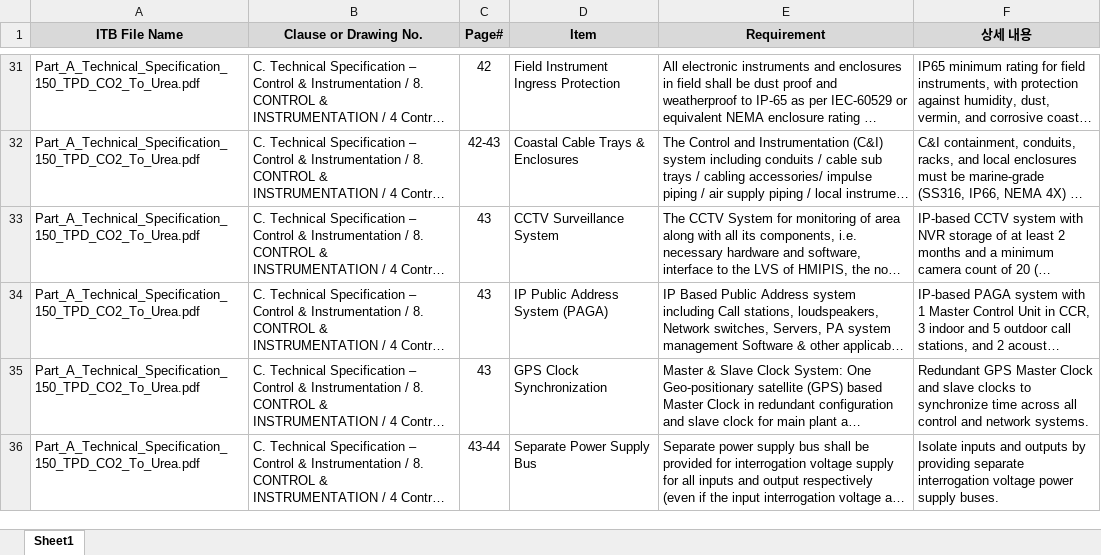
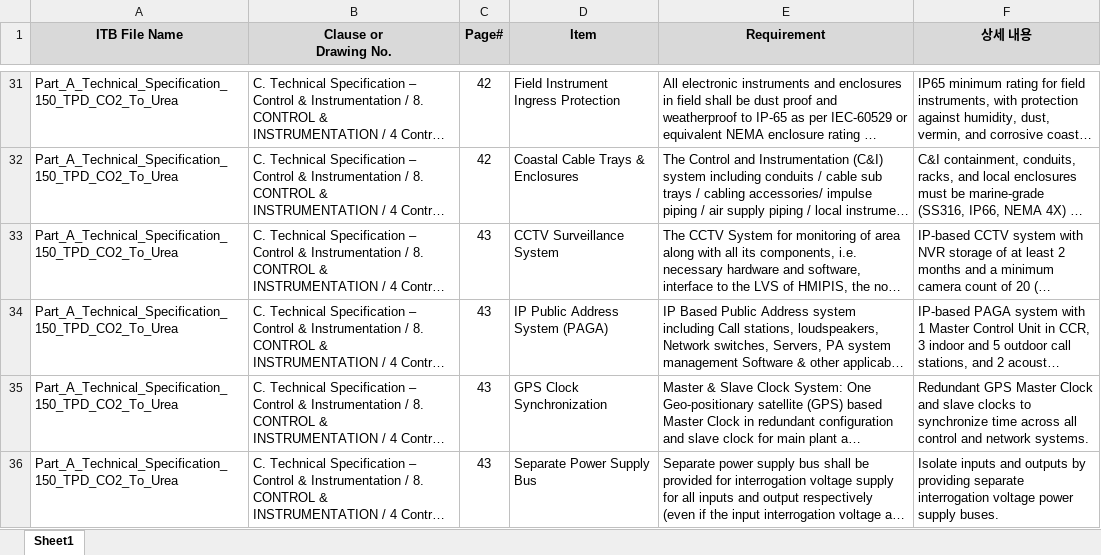
Before and after one commit to jezehelfranca-svg/ITB_SUMMARY_CREATOR, an Excel workbook: telecom_extracted_requirements.xlsx, sheet Sheet1, drawn as a sheet; only a part is shown, gaps mark what is left out; long unchanged cells end in …; values as stored, in another font and other column widths than the file's, no borders; ↵ is a line break in a cell; the diff covers the shown part only; the diff names each change by its address in the sheet, - before the commit and + after, or states it on an @@ line.

Commit message:
Refactor to standalone offline Excel extraction tool and anonymize project names

```diff
--- a/telecom_extracted_requirements.xlsx (sheet Sheet1)
+++ b/telecom_extracted_requirements.xlsx (sheet Sheet1)
-B1: Clause or Drawing No.
+B1: Clause or ↵ Drawing No.
-A31:A36 (ITB File Name): Part_A_Technical_Specification_150_TPD_CO2_To_Urea.pdf
+A31:A36 (ITB File Name): Part_A_Technical_Specification_150_TPD_CO2_To_Urea
-C32 (Page#): 42-43
+C32 (Page#): 42
-C36 (Page#): 43-44
+C36 (Page#): 43
```
Also changed, not shown: 44 edited cells elsewhere in this sheet, 30 other files.
